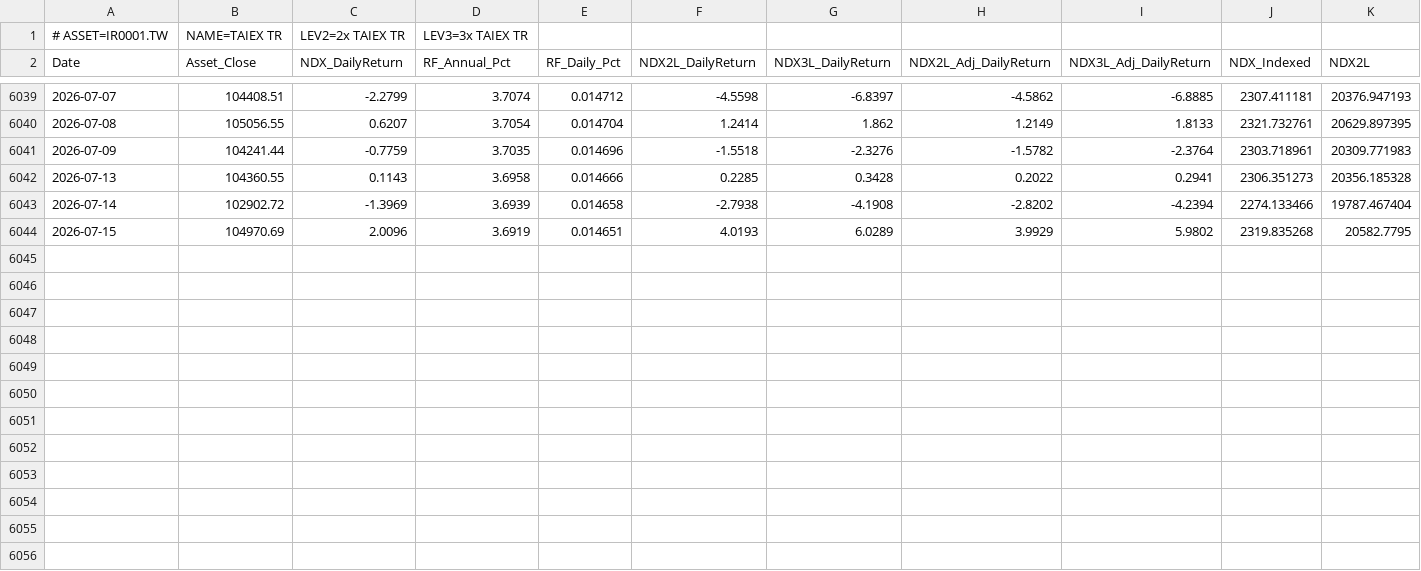
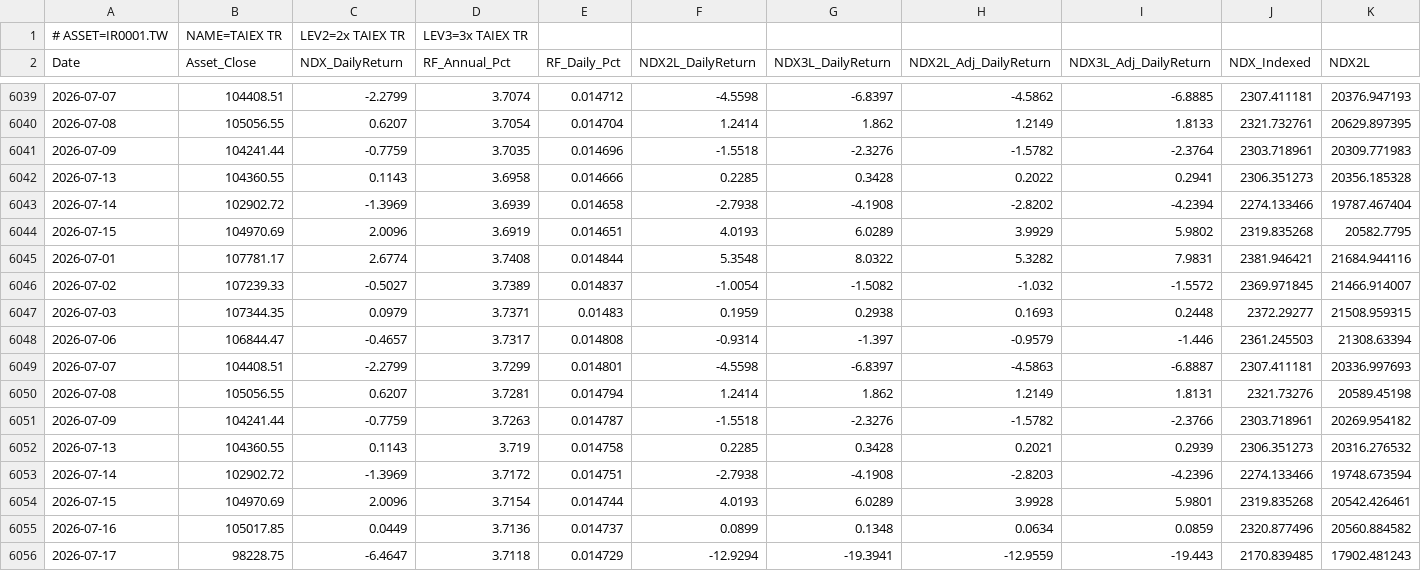
Before and after one commit to petahung/monte_carlo_sim, a CSV file: data/ir0001_tw_leveraged.csv, drawn as a sheet; only a part is shown, gaps mark what is left out; rows hold the shown columns only; the diff names each change by its address in the sheet, - before the commit and + after, or states it on an @@ line.

```diff
--- a/data/ir0001_tw_leveraged.csv
+++ b/data/ir0001_tw_leveraged.csv
+row 6045: 2026-07-01 | 107781.17 | 2.6774 | 3.7408 | 0.014844 | 5.3548 | 8.0322 | 5.3282 | 7.9831 | 2381.946421 | 21684.944116
+row 6046: 2026-07-02 | 107239.33 | -0.5027 | 3.7389 | 0.014837 | -1.0054 | -1.5082 | -1.032 | -1.5572 | 2369.971845 | 21466.914007
+row 6047: 2026-07-03 | 107344.35 | 0.0979 | 3.7371 | 0.01483 | 0.1959 | 0.2938 | 0.1693 | 0.2448 | 2372.29277 | 21508.959315
+row 6048: 2026-07-06 | 106844.47 | -0.4657 | 3.7317 | 0.014808 | -0.9314 | -1.397 | -0.9579 | -1.446 | 2361.245503 | 21308.63394
+row 6049: 2026-07-07 | 104408.51 | -2.2799 | 3.7299 | 0.014801 | -4.5598 | -6.8397 | -4.5863 | -6.8887 | 2307.411181 | 20336.997693
+row 6050: 2026-07-08 | 105056.55 | 0.6207 | 3.7281 | 0.014794 | 1.2414 | 1.862 | 1.2149 | 1.8131 | 2321.73276 | 20589.45198
+row 6051: 2026-07-09 | 104241.44 | -0.7759 | 3.7263 | 0.014787 | -1.5518 | -2.3276 | -1.5782 | -2.3766 | 2303.718961 | 20269.954182
+row 6052: 2026-07-13 | 104360.55 | 0.1143 | 3.719 | 0.014758 | 0.2285 | 0.3428 | 0.2021 | 0.2939 | 2306.351273 | 20316.276532
+row 6053: 2026-07-14 | 102902.72 | -1.3969 | 3.7172 | 0.014751 | -2.7938 | -4.1908 | -2.8203 | -4.2396 | 2274.133466 | 19748.673594
+row 6054: 2026-07-15 | 104970.69 | 2.0096 | 3.7154 | 0.014744 | 4.0193 | 6.0289 | 3.9928 | 5.9801 | 2319.835268 | 20542.426461
+row 6055: 2026-07-16 | 105017.85 | 0.0449 | 3.7136 | 0.014737 | 0.0899 | 0.1348 | 0.0634 | 0.0859 | 2320.877496 | 20560.884582
+row 6056: 2026-07-17 | 98228.75 | -6.4647 | 3.7118 | 0.014729 | -12.9294 | -19.3941 | -12.9559 | -19.443 | 2170.839485 | 17902.481243
```
Also changed, not shown: data/0050_tw_leveraged.csv, data/btc-usd_leveraged.csv, 7 other files.
